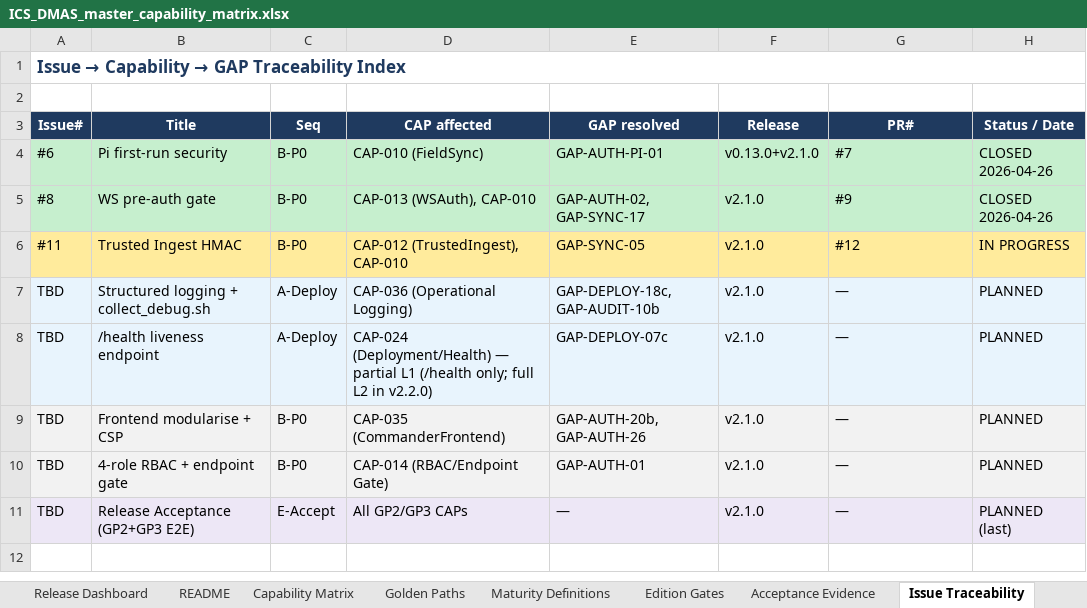
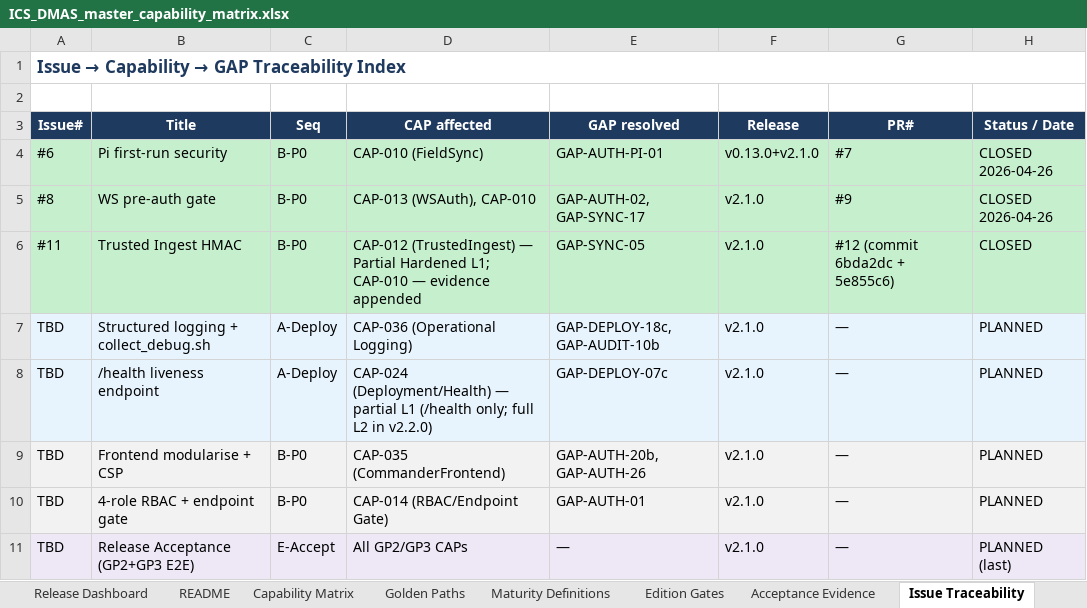
Before and after one commit to winson3QQ/ICS_DMAS, an Excel workbook: docs/compliance/ICS_DMAS_master_capability_matrix.xlsx, sheet Issue Traceability, drawn as a sheet; values as stored, in another font and other column widths than the file's, no borders; the diff names each change by its address in the sheet, - before the commit and + after, or states it on an @@ line.

```diff
--- a/docs/compliance/ICS_DMAS_master_capability_matrix.xlsx (sheet Issue Traceability)
+++ b/docs/compliance/ICS_DMAS_master_capability_matrix.xlsx (sheet Issue Traceability)
-A6:H6 fill: #FFEB9C
+A6:H6 fill: #C6EFCE
-D6 (CAP affected): CAP-012 (TrustedIngest), CAP-010
+D6 (CAP affected): CAP-012 (TrustedIngest) — Partial Hardened L1; CAP-010 — evidence appended
-G6 (PR#): #12
+G6 (PR#): #12 (commit 6bda2dc + 5e855c6)
-H6 (Status / Date): IN PROGRESS
+H6 (Status / Date): CLOSED
```
Also changed, not shown: sheet Capability Matrix, sheet README, sheet Release Dashboard, 3 other files.
